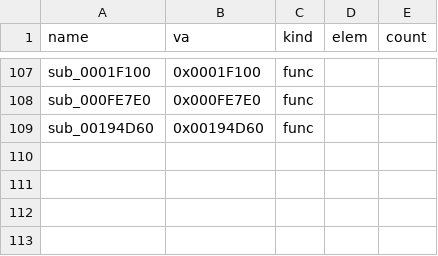
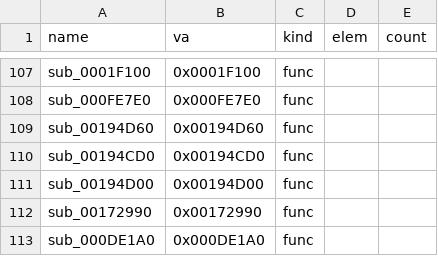
Before and after one commit to Pallypots/Project-Soul-Robber, a CSV file: config/symbols_m3.csv, drawn as a sheet; only a part is shown, gaps mark what is left out.

```diff
--- a/config/symbols_m3.csv
+++ b/config/symbols_m3.csv
@@ -109 +109,5 @@ sub_000FE7E0,0x000FE7E0,func,,
 sub_00194D60,0x00194D60,func,,
+sub_00194CD0,0x00194CD0,func,,
+sub_00194D00,0x00194D00,func,,
+sub_00172990,0x00172990,func,,
+sub_000DE1A0,0x000DE1A0,func,,
```
Also changed, not shown: config/function_states_m3.csv, 1 other file.
